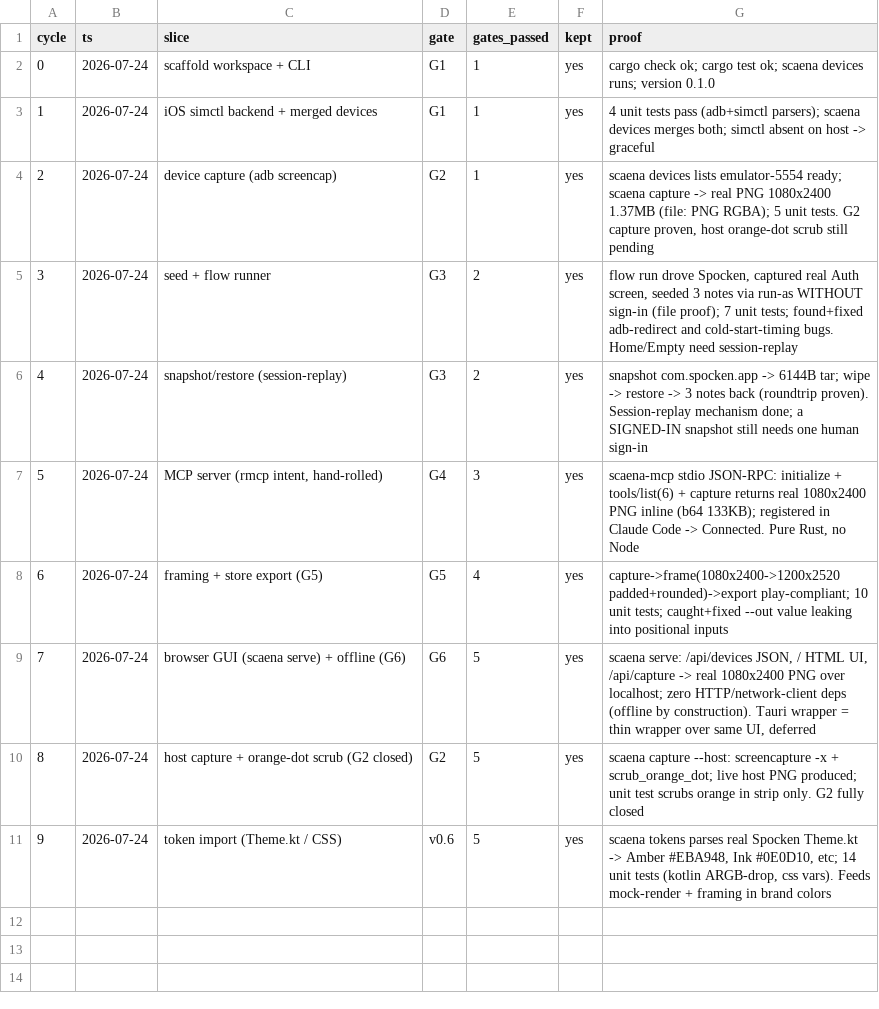
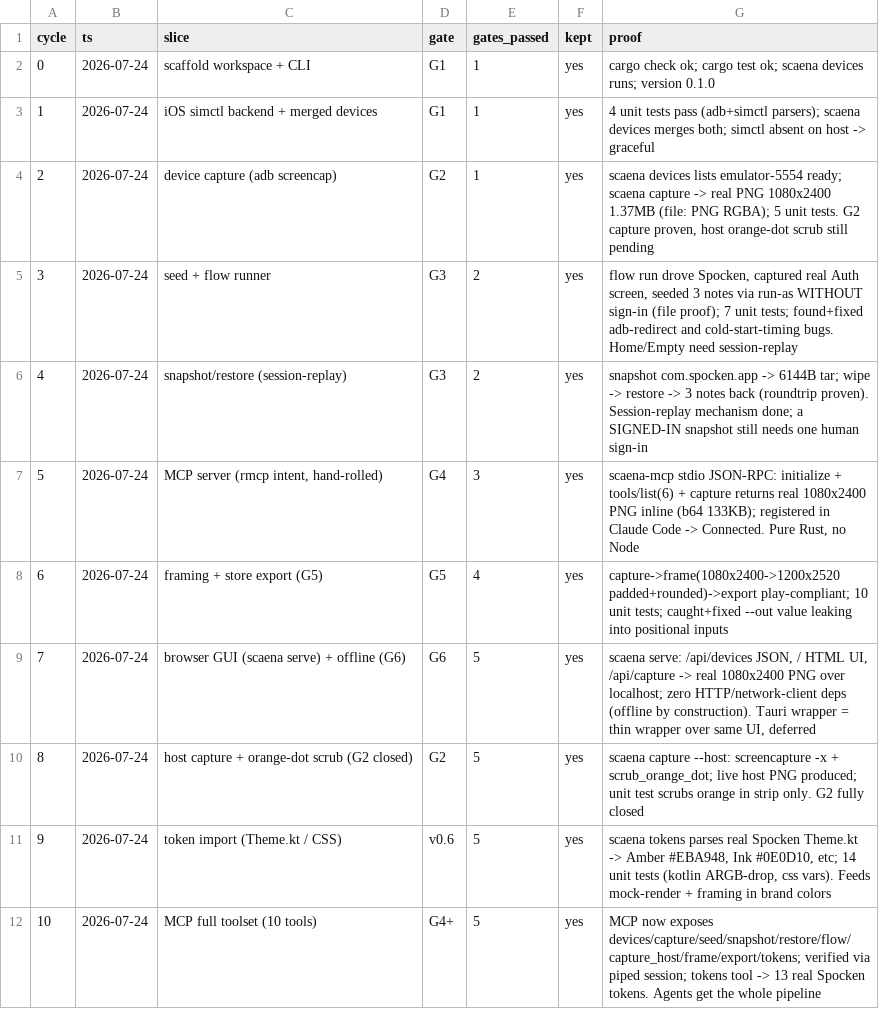
Before and after one commit to leonkrs/autoresearch, a TSV file: results.tsv, drawn as a sheet.

```diff
--- a/results.tsv
+++ b/results.tsv
@@ -11 +11,2 @@ cycle	ts	slice	gate	gates_passed	kept	proof
 9	2026-07-24	token import (Theme.kt / CSS)	v0.6	5	yes	scaena tokens parses real Spocken Theme.kt -> Amber #EBA948, Ink #0E0D10, etc; 14 unit tests (kotlin ARGB-drop, css vars). Feeds mock-render + framing in brand colors
+10	2026-07-24	MCP full toolset (10 tools)	G4+	5	yes	MCP now exposes devices/capture/seed/snapshot/restore/flow/capture_host/frame/export/tokens; verified via piped session; tokens tool -> 13 real Spocken tokens. Agents get the whole pipeline
```
Also changed, not shown: 2 other files.
